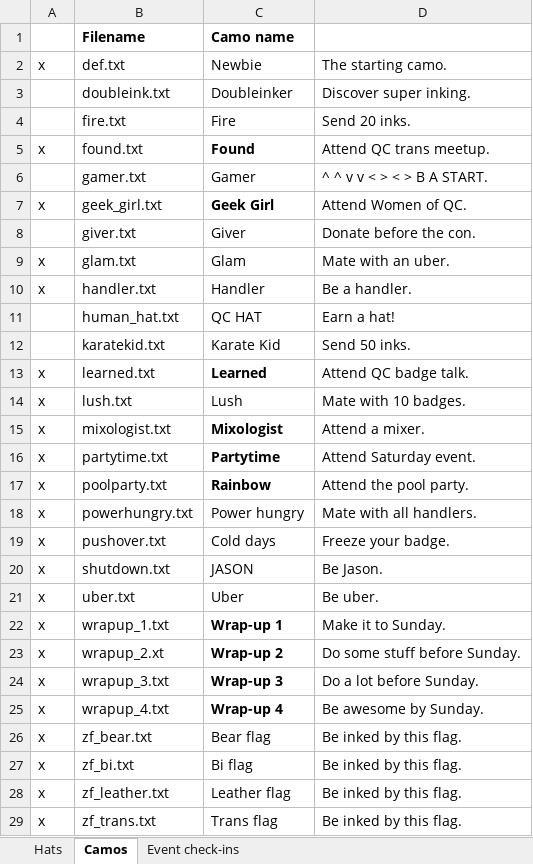
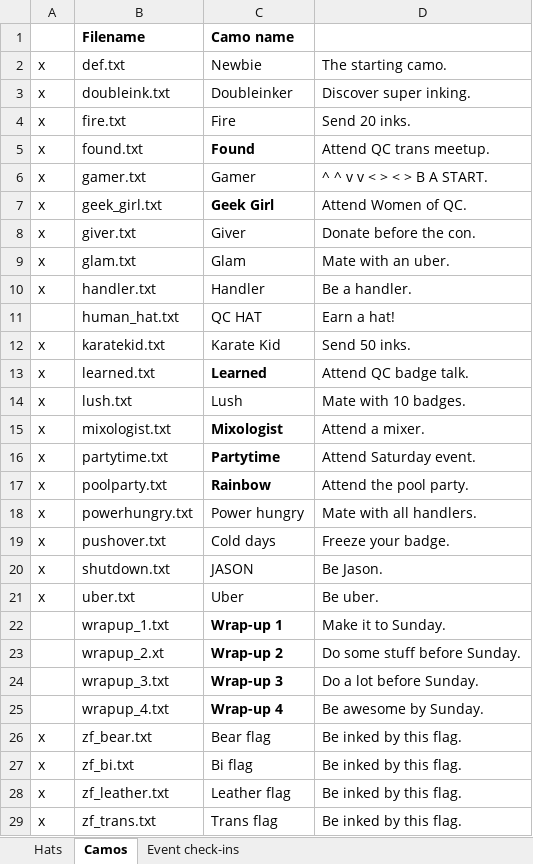
Before and after one commit to duplico/qc13, an Excel workbook: doc/hats_and_camos.xlsx, sheet Camos, drawn as a sheet; values as stored, in another font and other column widths than the file's, no borders; the diff names each change by its address in the sheet, - before the commit and + after, or states it on an @@ line.

```diff
--- a/doc/hats_and_camos.xlsx (sheet Camos)
+++ b/doc/hats_and_camos.xlsx (sheet Camos)
-A3:A4: (empty)
+A3:A4: x
-A6: (empty)
+A6: x
-A8: (empty)
+A8: x
-A12: (empty)
+A12: x
-A22:A25: x
+A22:A25: (empty)
```
Also changed, not shown: 6 other files.
